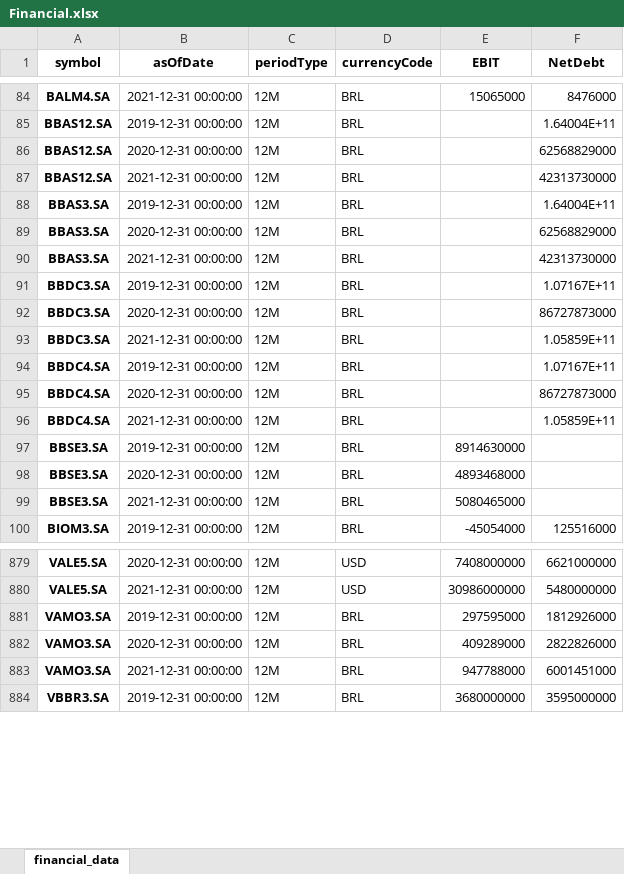
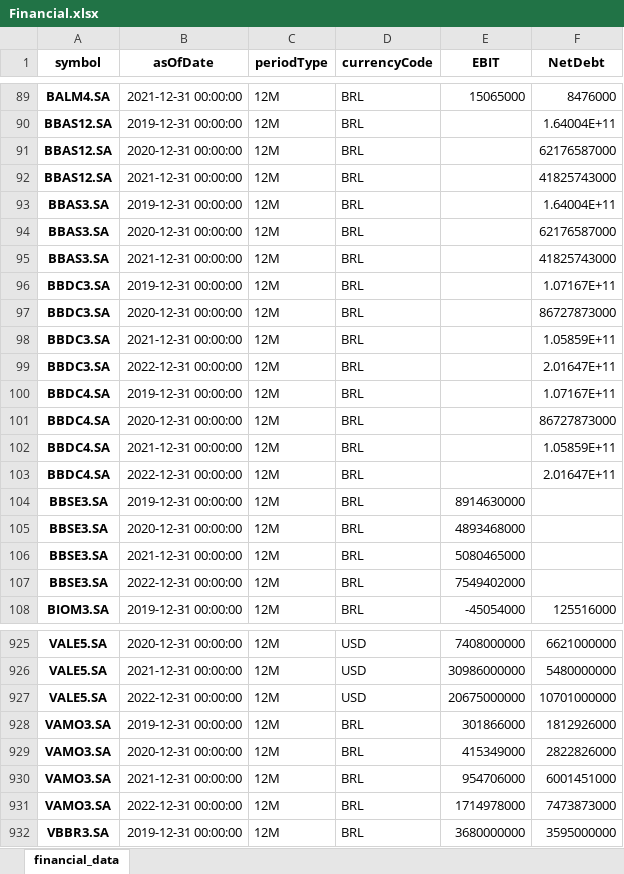
Before and after one commit to andrew3690/F-A_root_project, an Excel workbook: notebooks/RAW_DATA/XLSX/Financial.xlsx, sheet financial_data, drawn as a sheet; only a part is shown, gaps mark what is left out; values as stored, in another font and other column widths than the file's, no borders; addresses are those after the commit; the diff covers the shown part only; the diff names each change by its address in the sheet, - before the commit and + after, or states it on an @@ line.

```diff
--- a/notebooks/RAW_DATA/XLSX/Financial.xlsx (sheet financial_data)
+++ b/notebooks/RAW_DATA/XLSX/Financial.xlsx (sheet financial_data)
-F91 (NetDebt): 62568829000
+F91 (NetDebt): 62176587000
-F92 (NetDebt): 42313730000
+F92 (NetDebt): 41825743000
-F94 (NetDebt): 62568829000
+F94 (NetDebt): 62176587000
-F95 (NetDebt): 42313730000
+F95 (NetDebt): 41825743000
+row 99: BBDC3.SA | 2022-12-31 00:00:00 | 12M | BRL |  | 2.01647E+11
+row 103: BBDC4.SA | 2022-12-31 00:00:00 | 12M | BRL |  | 2.01647E+11
+row 107: BBSE3.SA | 2022-12-31 00:00:00 | 12M | BRL | 7549402000
+row 927: VALE5.SA | 2022-12-31 00:00:00 | 12M | USD | 20675000000 | 10701000000
-E928 (EBIT): 297595000
+E928 (EBIT): 301866000
-E929 (EBIT): 409289000
+E929 (EBIT): 415349000
-E930 (EBIT): 947788000
+E930 (EBIT): 954706000
+row 931: VAMO3.SA | 2022-12-31 00:00:00 | 12M | BRL | 1714978000 | 7473873000
```
Also changed, not shown: 54 added rows, 4 removed rows and 10 edited cells elsewhere in this sheet, notebooks/Final/Calcl.xlsx, notebooks/Final/RSCH.xlsx, 22 other files.
